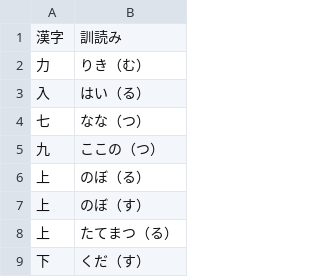
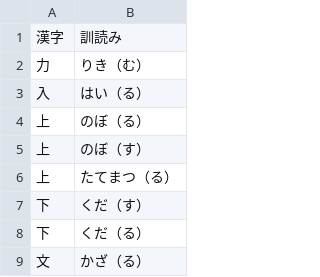
Before and after one commit to nabe-daisuki/meeting, a CSV file: godan_edited.csv, drawn as a sheet; only a part is shown; the shorter side is filled out with more unchanged rows; the diff names each change by its address in the sheet, - before the commit and + after, or states it on an @@ line.

```diff
--- a/godan_edited.csv
+++ b/godan_edited.csv
-row 4: 七 | なな（つ）
-row 5: 九 | ここの（つ）
```
Also changed, not shown: 20 other files.
